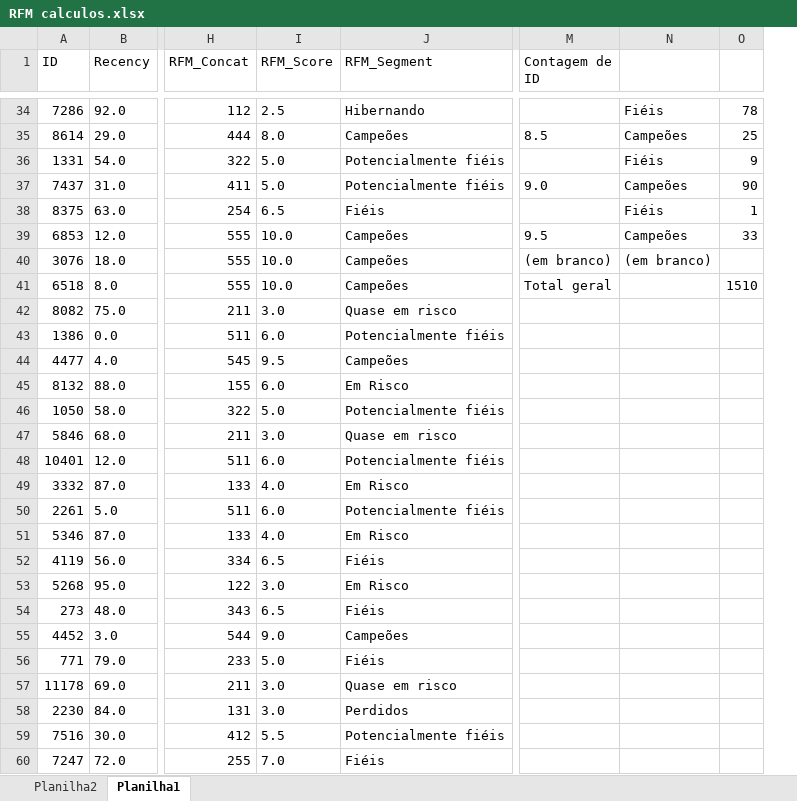
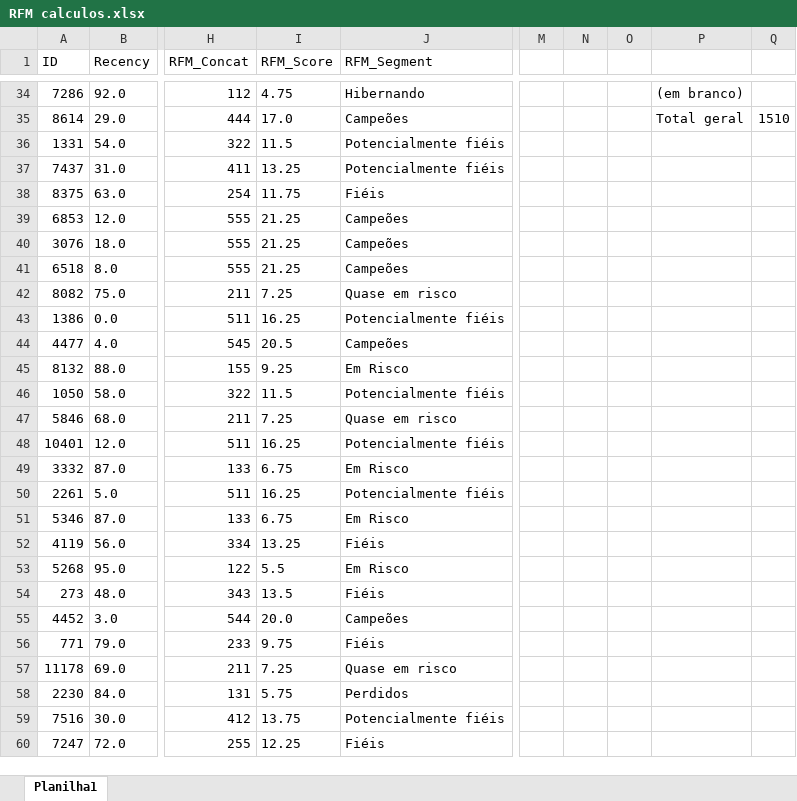
Before and after one commit to charlessodre/charles_estudo_vendas_cliente, an Excel workbook: RFM calculos.xlsx, sheet Planilha1, drawn as a sheet; only a part is shown, gaps mark what is left out; values as stored, in another font and other column widths than the file's, no borders; removed rows and columns are numbered as before the commit, all else as after; the diff covers the shown part only; the diff names each change by its address in the sheet, - before the commit and + after, or states it on an @@ line.

```diff
--- a/RFM calculos.xlsx (sheet Planilha1)
+++ b/RFM calculos.xlsx (sheet Planilha1)
-sheet tab: Planilha2
-column M (Contagem de ID), rows 35-41: 8.5 |  | 9.0 |  | 9.5 | (em branco) | Total geral
+column M, empty
+column N, empty
+column O, empty
-column O, rows 34-41: 78 | 25 | 9 | 90 | 1 | 33 |  | 1510
+column Q, row 35: 1510
-I34 (RFM_Score): 2.5
+I34 (RFM_Score): 4.75
-P34: Fiéis
+P34: (em branco)
-I35 (RFM_Score): 8.0
+I35 (RFM_Score): 17.0
-P35: Campeões
+P35: Total geral
-I36 (RFM_Score): 5.0
+I36 (RFM_Score): 11.5
-P36: Fiéis
+P36: (empty)
-I37 (RFM_Score): 5.0
+I37 (RFM_Score): 13.25
-P37: Campeões
+P37: (empty)
-I38 (RFM_Score): 6.5
+I38 (RFM_Score): 11.75
-P38: Fiéis
+P38: (empty)
-I39:I41 (RFM_Score): 10.0
+I39:I41 (RFM_Score): 21.25
-P39: Campeões
+P39: (empty)
-P40: (em branco)
+P40: (empty)
-I42 (RFM_Score): 3.0
+I42 (RFM_Score): 7.25
-I43 (RFM_Score): 6.0
+I43 (RFM_Score): 16.25
-I44 (RFM_Score): 9.5
+I44 (RFM_Score): 20.5
-I45 (RFM_Score): 6.0
+I45 (RFM_Score): 9.25
-I46 (RFM_Score): 5.0
+I46 (RFM_Score): 11.5
-I47 (RFM_Score): 3.0
+I47 (RFM_Score): 7.25
-I48 (RFM_Score): 6.0
+I48 (RFM_Score): 16.25
-I49 (RFM_Score): 4.0
+I49 (RFM_Score): 6.75
-I50 (RFM_Score): 6.0
+I50 (RFM_Score): 16.25
-I51 (RFM_Score): 4.0
+I51 (RFM_Score): 6.75
-I52 (RFM_Score): 6.5
+I52 (RFM_Score): 13.25
-I53 (RFM_Score): 3.0
+I53 (RFM_Score): 5.5
-I54 (RFM_Score): 6.5
+I54 (RFM_Score): 13.5
-I55 (RFM_Score): 9.0
+I55 (RFM_Score): 20.0
-I56 (RFM_Score): 5.0
+I56 (RFM_Score): 9.75
-I57 (RFM_Score): 3.0
+I57 (RFM_Score): 7.25
-I58 (RFM_Score): 3.0
+I58 (RFM_Score): 5.75
-I59 (RFM_Score): 5.5
+I59 (RFM_Score): 13.75
-I60 (RFM_Score): 7.0
+I60 (RFM_Score): 12.25
```
Also changed, not shown: 1510 edited cells elsewhere in this sheet, 8 other files.
